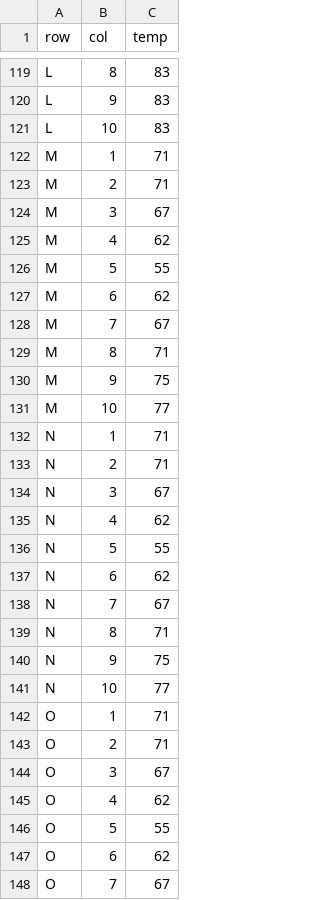
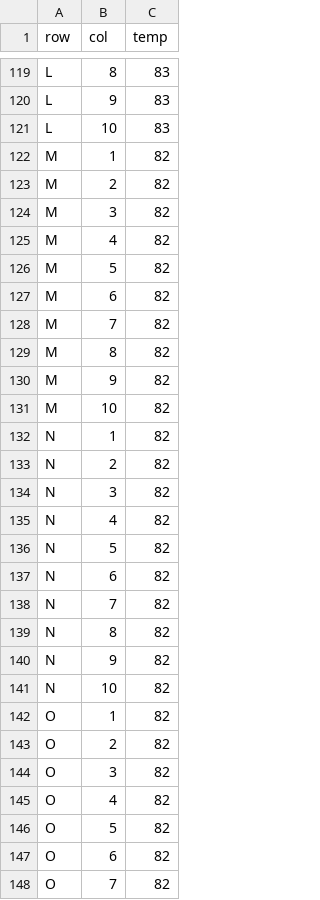
Before and after one commit to rdammkoehler/heatmap, a CSV file: heatmap_data.csv, drawn as a sheet; only a part is shown, gaps mark what is left out; the diff covers the shown part only.

Commit message:
level the data

```diff
--- a/heatmap_data.csv
+++ b/heatmap_data.csv
@@ -121,28 +121,28 @@ L,9,83
 L,10,83
-M,1,71
-M,2,71
-M,3,67
-M,4,62
-M,5,55
-M,6,62
-M,7,67
-M,8,71
-M,9,75
-M,10,77
-N,1,71
-N,2,71
-N,3,67
-N,4,62
-N,5,55
-N,6,62
-N,7,67
-N,8,71
-N,9,75
-N,10,77
-O,1,71
-O,2,71
-O,3,67
-O,4,62
-O,5,55
-O,6,62
-O,7,67
+M,1,82
+M,2,82
+M,3,82
+M,4,82
+M,5,82
+M,6,82
+M,7,82
+M,8,82
+M,9,82
+M,10,82
+N,1,82
+N,2,82
+N,3,82
+N,4,82
+N,5,82
+N,6,82
+N,7,82
+N,8,82
+N,9,82
+N,10,82
+O,1,82
+O,2,82
+O,3,82
+O,4,82
+O,5,82
+O,6,82
+O,7,82
```
Also changed, not shown: 113 edited cells elsewhere in this file.
